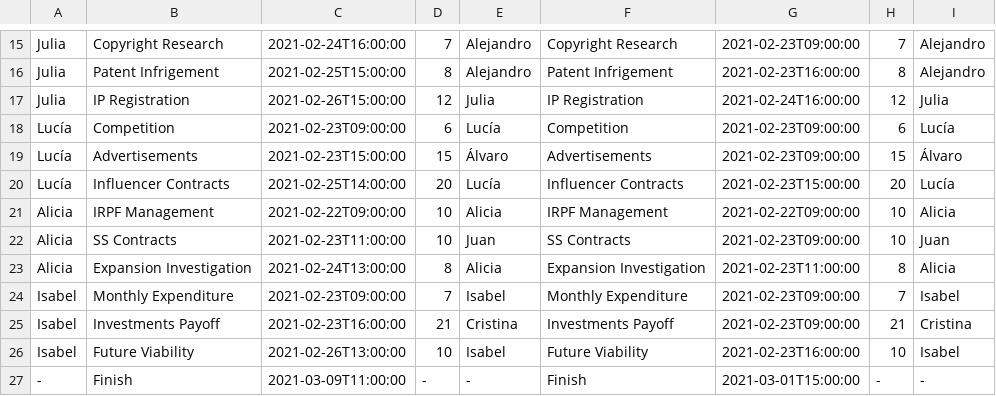
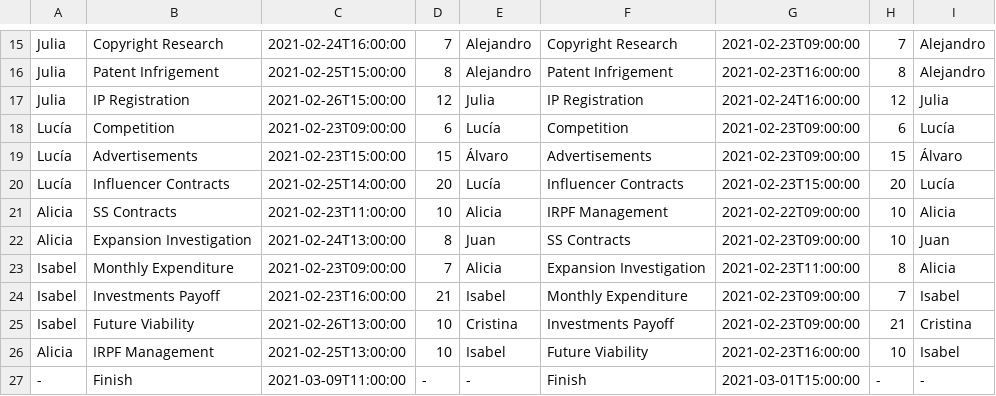
Before and after one commit to DigitalRodri/TFG, a CSV file: Concept-0/Solution.csv, drawn as a sheet; only a part is shown, gaps mark what is left out; the diff names each change by its address in the sheet, - before the commit and + after, or states it on an @@ line.

```diff
--- a/Concept-0/Solution.csv
+++ b/Concept-0/Solution.csv
-B21: IRPF Management
+B21: SS Contracts
-C21: 2021-02-22T09:00:00
+C21: 2021-02-23T11:00:00
-B22: SS Contracts
+B22: Expansion Investigation
-C22: 2021-02-23T11:00:00
+C22: 2021-02-24T13:00:00
-D22: 10
+D22: 8
-A23: Alicia
+A23: Isabel
-B23: Expansion Investigation
+B23: Monthly Expenditure
-C23: 2021-02-24T13:00:00
+C23: 2021-02-23T09:00:00
-D23: 8
+D23: 7
-B24: Monthly Expenditure
+B24: Investments Payoff
-C24: 2021-02-23T09:00:00
+C24: 2021-02-23T16:00:00
-D24: 7
+D24: 21
-B25: Investments Payoff
+B25: Future Viability
-C25: 2021-02-23T16:00:00
+C25: 2021-02-26T13:00:00
-D25: 21
+D25: 10
-A26: Isabel
+A26: Alicia
-B26: Future Viability
+B26: IRPF Management
-C26: 2021-02-26T13:00:00
+C26: 2021-02-25T13:00:00
```
Also changed, not shown: 10 other files.
